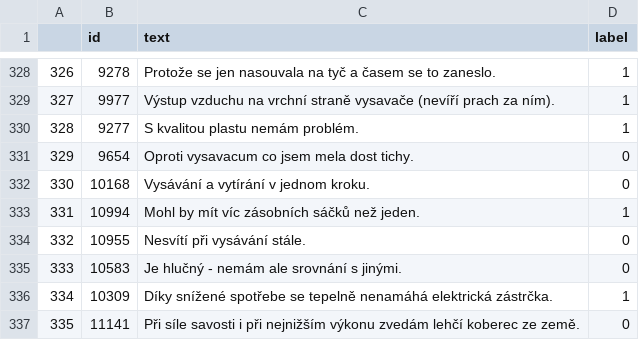
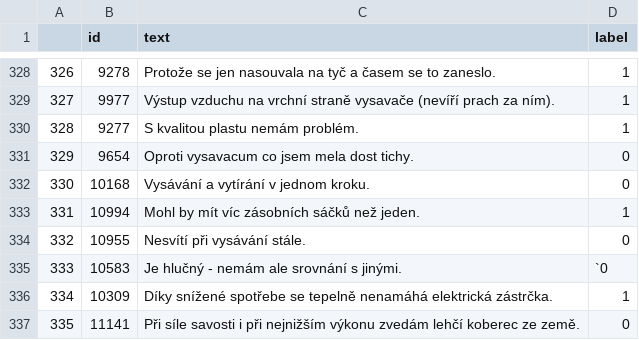
Before and after one commit to AndrejKlocok/review_analysis, a CSV file: results/results.csv (was results.csv), drawn as a sheet; only a part is shown, gaps mark what is left out.

Commit message:
Publish results from bert classification

```diff
--- a/results.csv
+++ b/results/results.csv
@@ -334,3 +334,3 @@
 332	10955	Nesvítí při vysávání stále.	0
-333	10583	Je hlučný - nemám ale srovnání s jinými.	0
+333	10583	Je hlučný - nemám ale srovnání s jinými.	`0
 334	10309	Díky snížené spotřebe se tepelně nenamáhá elektrická zástrčka.	1
```
Also changed, not shown: 5 other files.
